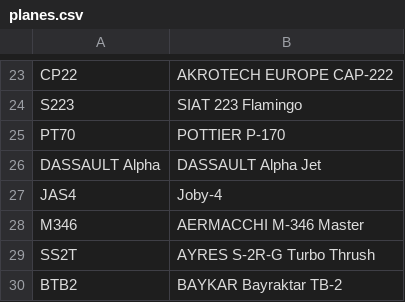
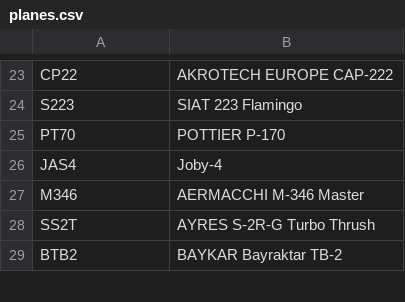
Before and after one commit to Jona-saltz/my-plane-tracker, a CSV file: planes.csv, drawn as a sheet; only a part is shown, gaps mark what is left out.

Commit message:
Update planes.csv

```diff
--- a/planes.csv
+++ b/planes.csv
@@ -25,3 +25,2 @@ S223, SIAT 223 Flamingo
 PT70, POTTIER P-170
-DASSAULT Alpha, DASSAULT Alpha Jet
 JAS4, Joby-4
```
